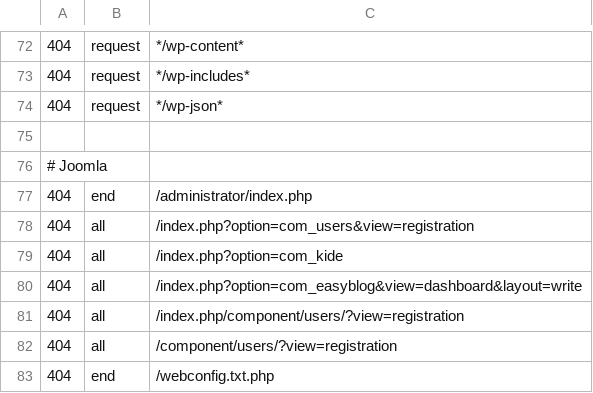
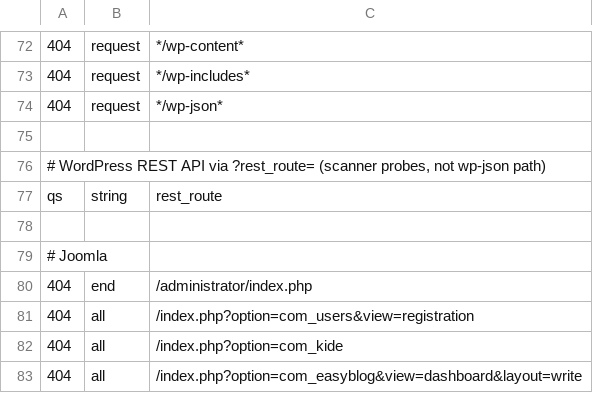
Before and after one commit to koenige/modules-default, a TSV file: configuration/errors-not-logged.tsv, drawn as a sheet; only a part is shown, gaps mark what is left out; the shorter side is filled out with more unchanged rows.

Commit message:
update error log exclusions

```diff
--- a/configuration/errors-not-logged.tsv
+++ b/configuration/errors-not-logged.tsv
@@ -75,2 +75,5 @@
 
+# WordPress REST API via ?rest_route= (scanner probes, not wp-json path)
+qs	string	rest_route
+
 # Joomla
```
